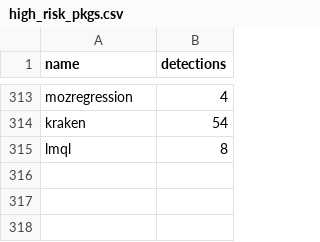
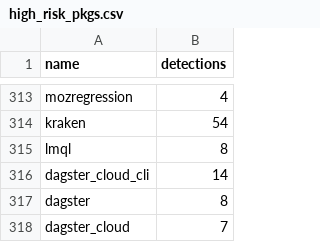
Before and after one commit to h4sh5/pypi-auto-scanner, a CSV file: high_risk_pkgs.csv, drawn as a sheet; only a part is shown, gaps mark what is left out.

```diff
--- a/high_risk_pkgs.csv
+++ b/high_risk_pkgs.csv
@@ -315 +315,4 @@ kraken,54
 lmql,8
+dagster_cloud_cli,14
+dagster,8
+dagster_cloud,7
```
Also changed, not shown: 4 other files.
